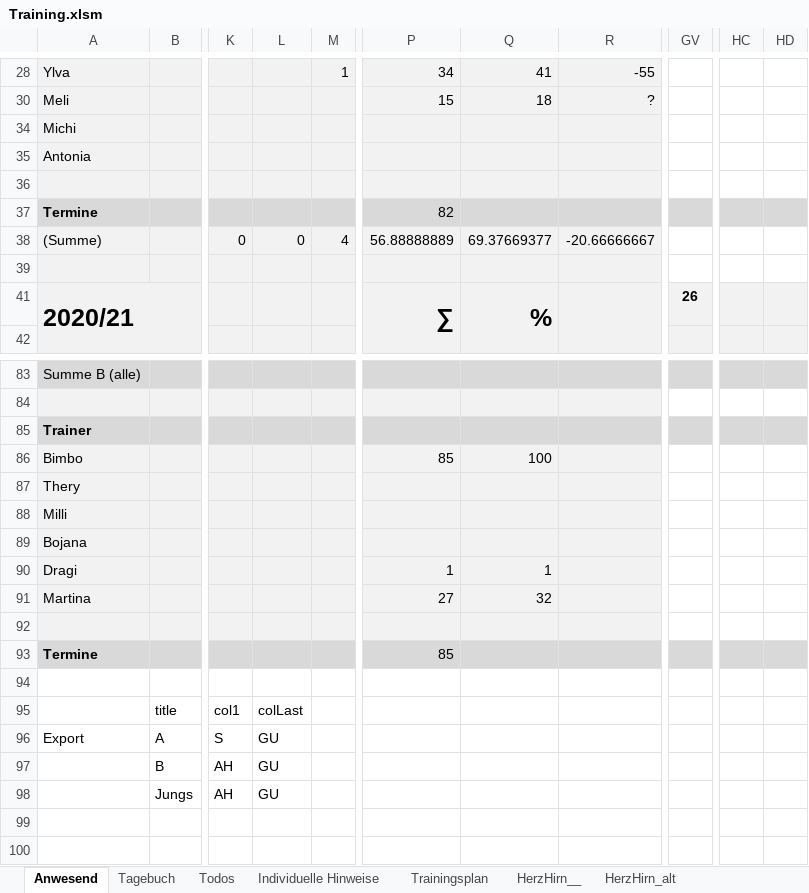
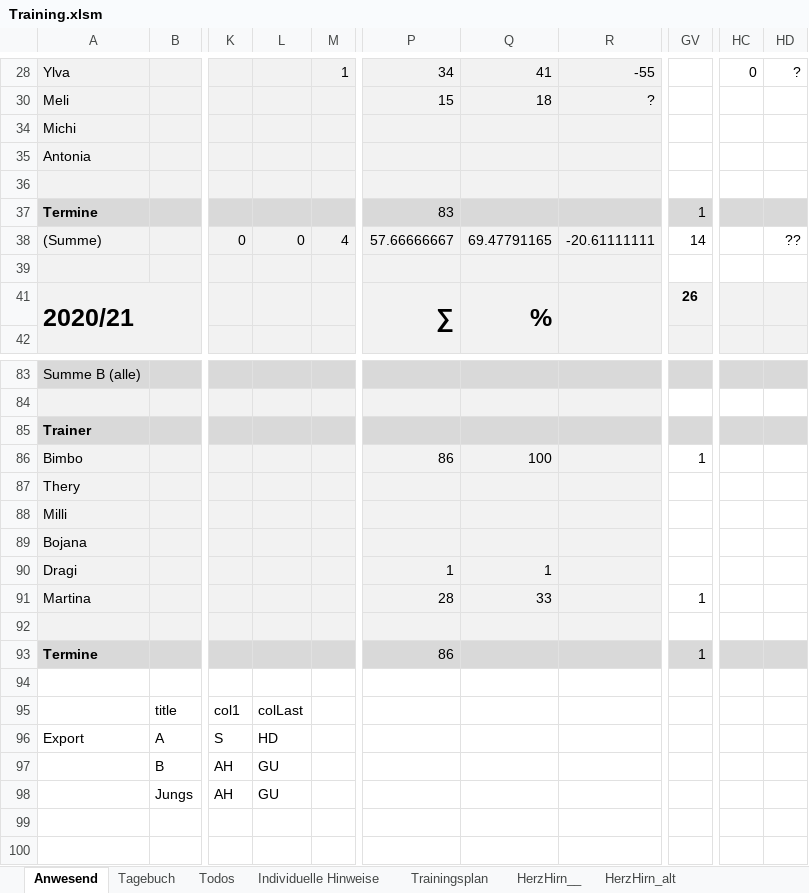
Before and after one commit to volleybase/brueckl-hotvolleys-source, an Excel workbook: _work/presence/excel/Training.xlsm, sheet Anwesend, drawn as a sheet; only a part is shown, gaps mark what is left out; values as stored, in another font and other column widths than the file's, no borders; charts and pictures not drawn; the diff covers the shown part only; the diff names each change by its address in the sheet, - before the commit and + after, or states it on an @@ line.

```diff
--- a/_work/presence/excel/Training.xlsm (sheet Anwesend)
+++ b/_work/presence/excel/Training.xlsm (sheet Anwesend)
-HC28: (empty)
+HC28: 0
-HD28: (empty)
+HD28: ?
-P37: 82
+P37: 83
-GV37: (empty)
+GV37: 1
-P38: 56.88888889
+P38: 57.66666667
-Q38: 69.37669377
+Q38: 69.47791165
-R38: -20.66666667
+R38: -20.61111111
-GV38: (empty)
+GV38: 14
-HD38: (empty)
+HD38: ??
-P86: 85
+P86: 86
-GV86: (empty)
+GV86: 1
-P91: 27
+P91: 28
-Q91: 32
+Q91: 33
-GV91: (empty)
+GV91: 1
-P93: 85
+P93: 86
-GV93: (empty)
+GV93: 1
-L96: GU
+L96: HD
```
Also changed, not shown: 70 edited cells elsewhere in this sheet, sheet Tagebuch, hidden cells, _work/Statistik-21.xlsx, 10 other files.
